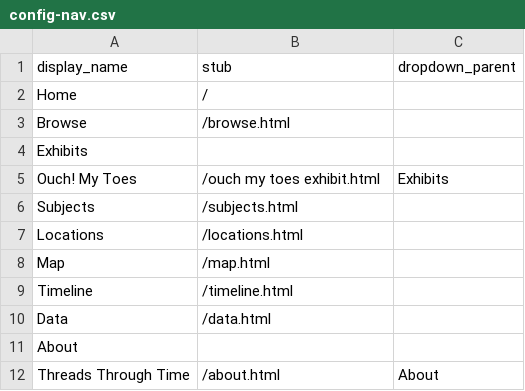
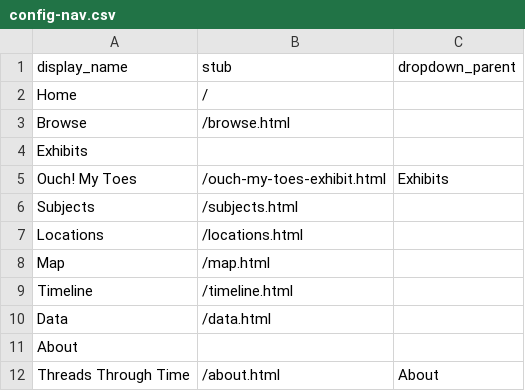
Before and after one commit to ecompto/threads-through-time, a CSV file: _data/config-nav.csv, drawn as a sheet.

Commit message:
Update config-nav.csv

```diff
--- a/_data/config-nav.csv
+++ b/_data/config-nav.csv
@@ -4,3 +4,3 @@ Browse,/browse.html
 Exhibits,,
-Ouch! My Toes,/ouch my toes exhibit.html,Exhibits
+Ouch! My Toes,/ouch-my-toes-exhibit.html,Exhibits
 Subjects,/subjects.html
```
